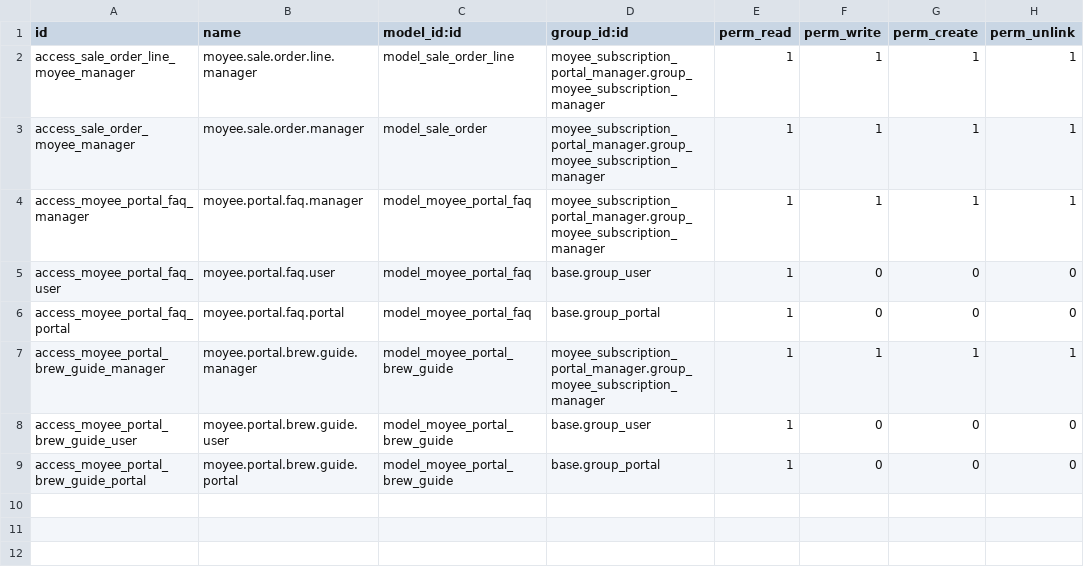
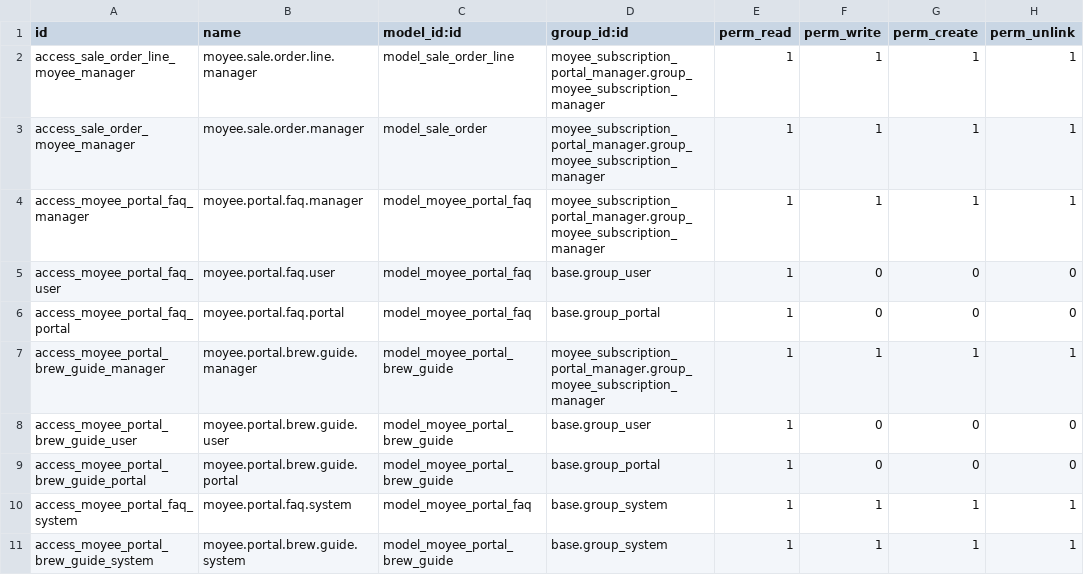
Before and after one commit to devhassan17/moyee_subscription_portal_manager, a CSV file: security/ir.model.access.csv, drawn as a sheet.

Commit message:
feat: add access rights for FAQ and brew guide models for system users and increment module version

```diff
--- a/security/ir.model.access.csv
+++ b/security/ir.model.access.csv
@@ -9 +9,3 @@ access_moyee_portal_brew_guide_user,moyee.portal.brew.guide.user,model_moyee_por
 access_moyee_portal_brew_guide_portal,moyee.portal.brew.guide.portal,model_moyee_portal_brew_guide,base.group_portal,1,0,0,0
+access_moyee_portal_faq_system,moyee.portal.faq.system,model_moyee_portal_faq,base.group_system,1,1,1,1
+access_moyee_portal_brew_guide_system,moyee.portal.brew.guide.system,model_moyee_portal_brew_guide,base.group_system,1,1,1,1
```
Also changed, not shown: 1 other file.
